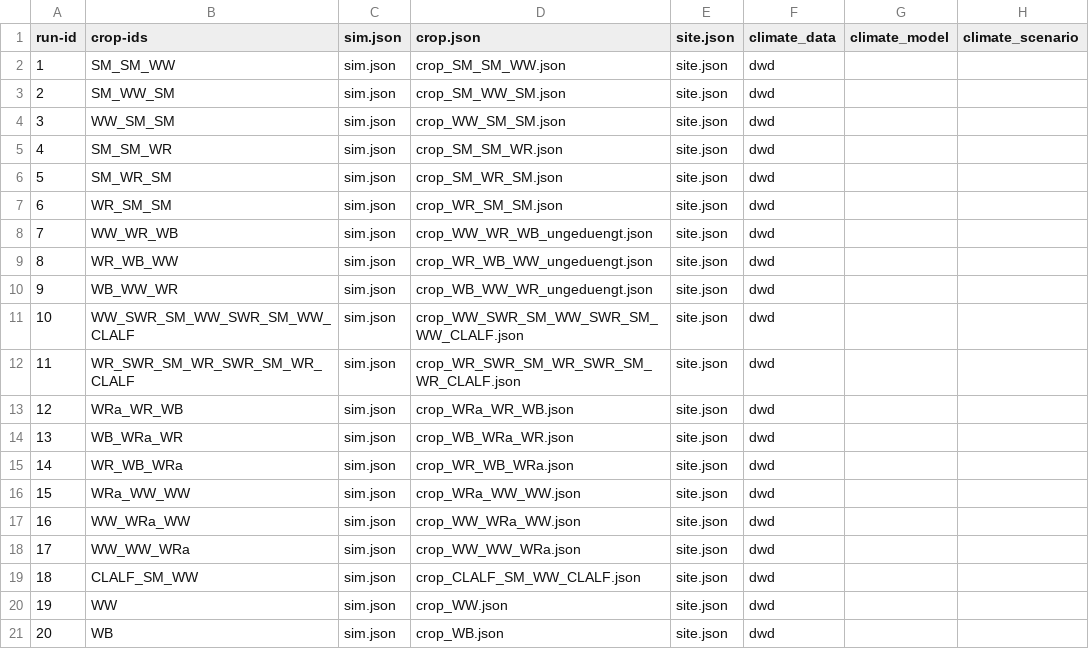
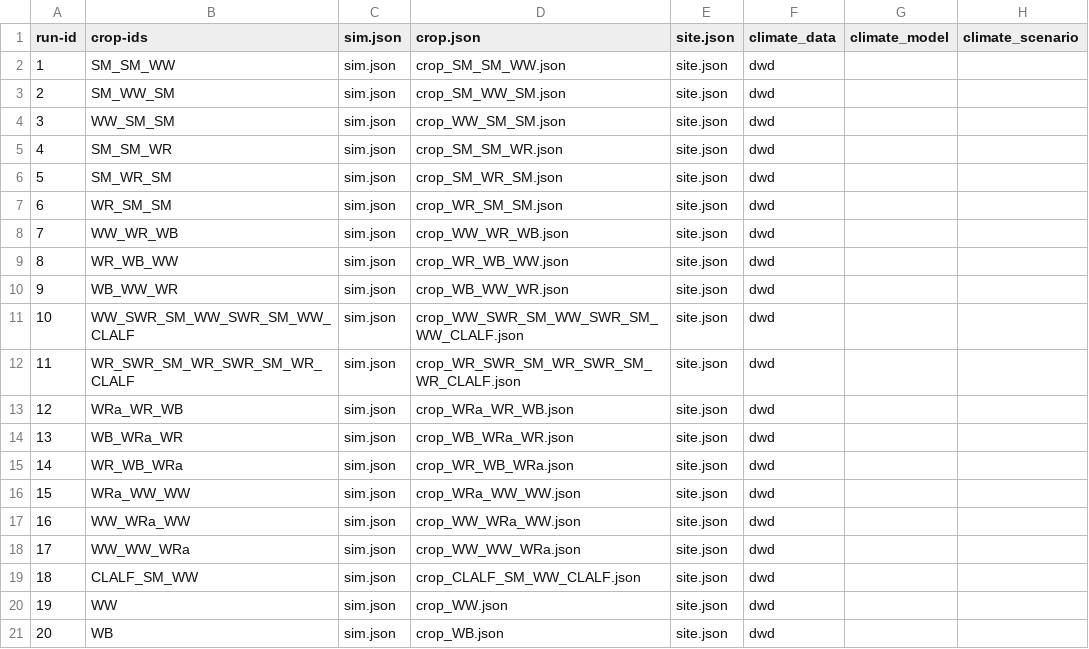
Before and after one commit to zalf-rpm/agora_natura, a CSV file: monica-data/data/projects/monica-germany/sim_setups_agora_natura.csv, drawn as a sheet; only a part is shown; the diff names each change by its address in the sheet, - before the commit and + after, or states it on an @@ line.

Commit message:
update crop files

```diff
--- a/monica-data/data/projects/monica-germany/sim_setups_agora_natura.csv
+++ b/monica-data/data/projects/monica-germany/sim_setups_agora_natura.csv
-D8 (crop.json): crop_WW_WR_WB_ungeduengt.json
+D8 (crop.json): crop_WW_WR_WB.json
-D9 (crop.json): crop_WR_WB_WW_ungeduengt.json
+D9 (crop.json): crop_WR_WB_WW.json
-D10 (crop.json): crop_WB_WW_WR_ungeduengt.json
+D10 (crop.json): crop_WB_WW_WR.json
```
Also changed, not shown: 4 other files.
